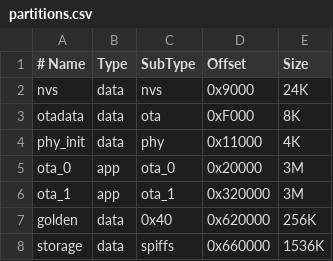
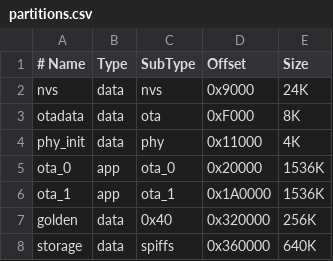
Before and after one commit to wiredopposite/oxhardware, a CSV file: esp32/partitions.csv, drawn as a sheet.

```diff
--- a/esp32/partitions.csv
+++ b/esp32/partitions.csv
@@ -4,5 +4,5 @@ otadata,  data, ota,     0xF000,   8K
 phy_init, data, phy,     0x11000,  4K
-ota_0,    app,  ota_0,   0x20000,  3M
-ota_1,    app,  ota_1,   0x320000, 3M
-golden,   data, 0x40,    0x620000, 256K
-storage,  data, spiffs,  0x660000, 1536K
+ota_0,    app,  ota_0,   0x20000,  1536K
+ota_1,    app,  ota_1,   0x1A0000, 1536K
+golden,   data, 0x40,    0x320000, 256K
+storage,  data, spiffs,  0x360000, 640K
```
Also changed, not shown: 14 other files.
